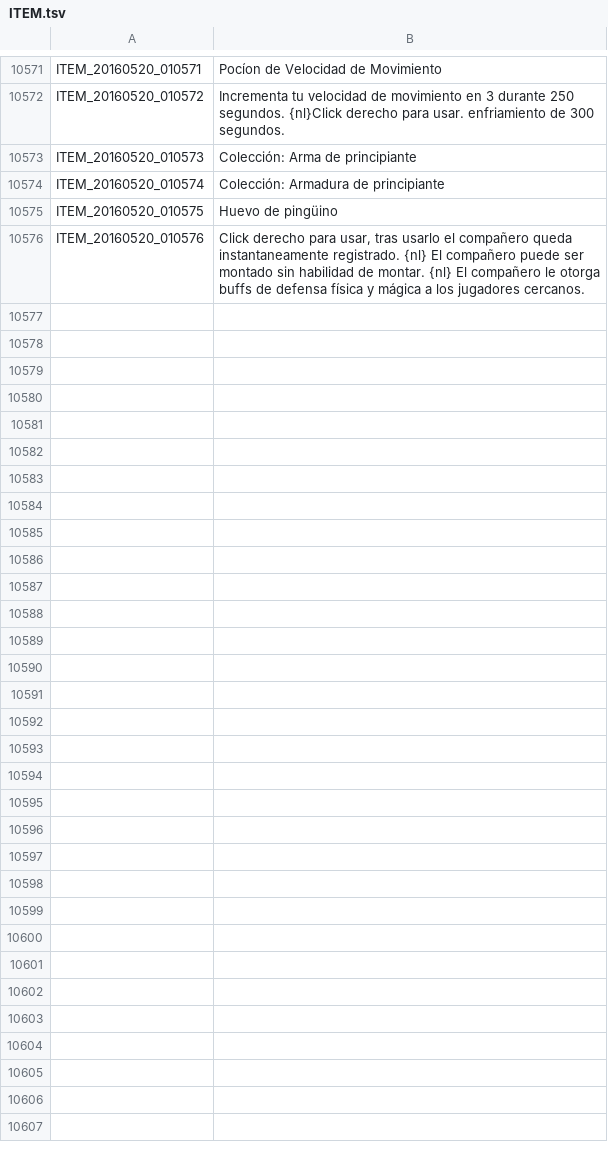
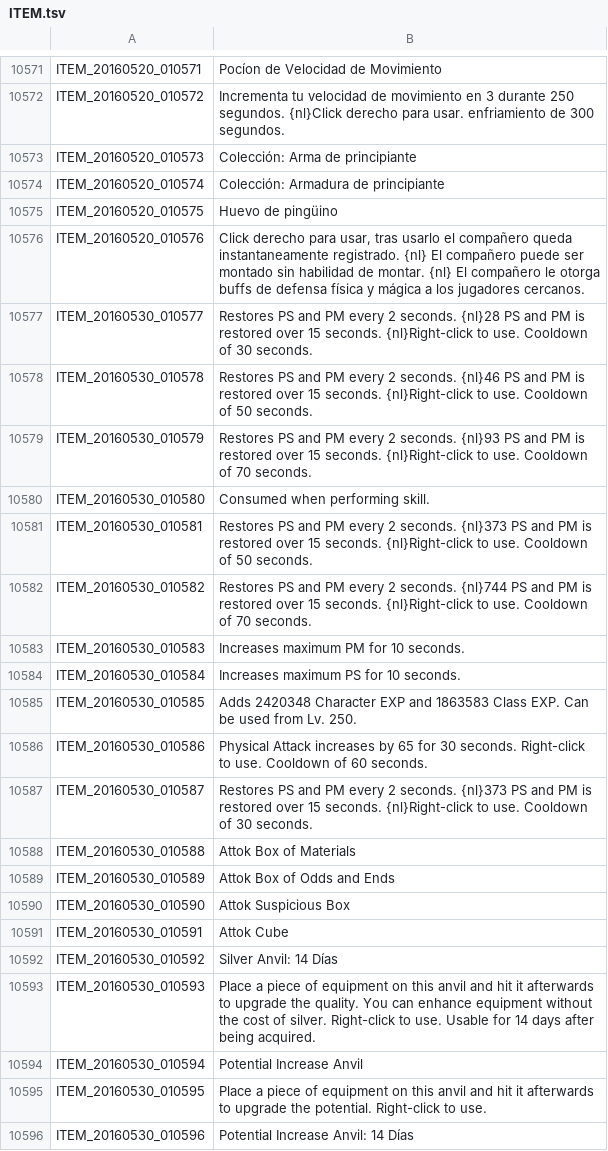
Before and after one commit to TreeOfSavior-Spanish/Spanish-Patch, a TSV file: Spanish/ITEM.tsv, drawn as a sheet; only a part is shown, gaps mark what is left out; the diff covers the shown part only; the diff names each change by its address in the sheet, - before the commit and + after, or states it on an @@ line.

```diff
--- a/Spanish/ITEM.tsv
+++ b/Spanish/ITEM.tsv
+row 10577: ITEM_20160530_010577 | Restores PS and PM every 2 seconds. {nl}28 PS and PM is restored over 15 seconds. {nl}Right-click to use. Cooldown of 30 seconds.
+row 10578: ITEM_20160530_010578 | Restores PS and PM every 2 seconds. {nl}46 PS and PM is restored over 15 seconds. {nl}Right-click to use. Cooldown of 50 seconds.
+row 10579: ITEM_20160530_010579 | Restores PS and PM every 2 seconds. {nl}93 PS and PM is restored over 15 seconds. {nl}Right-click to use. Cooldown of 70 seconds.
+row 10580: ITEM_20160530_010580 | Consumed when performing skill.
+row 10581: ITEM_20160530_010581 | Restores PS and PM every 2 seconds. {nl}373 PS and PM is restored over 15 seconds. {nl}Right-click to use. Cooldown of 50 seconds.
+row 10582: ITEM_20160530_010582 | Restores PS and PM every 2 seconds. {nl}744 PS and PM is restored over 15 seconds. {nl}Right-click to use. Cooldown of 70 seconds.
+row 10583: ITEM_20160530_010583 | Increases maximum PM for 10 seconds.
+row 10584: ITEM_20160530_010584 | Increases maximum PS for 10 seconds.
+row 10585: ITEM_20160530_010585 | Adds 2420348 Character EXP and 1863583 Class EXP. Can be used from Lv. 250.
+row 10586: ITEM_20160530_010586 | Physical Attack increases by 65 for 30 seconds. Right-click to use. Cooldown of 60 seconds.
+row 10587: ITEM_20160530_010587 | Restores PS and PM every 2 seconds. {nl}373 PS and PM is restored over 15 seconds. {nl}Right-click to use. Cooldown of 30 seconds.
+row 10588: ITEM_20160530_010588 | Attok Box of Materials
+row 10589: ITEM_20160530_010589 | Attok Box of Odds and Ends
+row 10590: ITEM_20160530_010590 | Attok Suspicious Box
+row 10591: ITEM_20160530_010591 | Attok Cube
+row 10592: ITEM_20160530_010592 | Silver Anvil: 14 Días
+row 10593: ITEM_20160530_010593 | Place a piece of equipment on this anvil and hit it afterwards to upgrade the quality. You can enhance equipment without the cost of silver. Right-click to use. Usable for 14 days after being acquired.
+row 10594: ITEM_20160530_010594 | Potential Increase Anvil
+row 10595: ITEM_20160530_010595 | Place a piece of equipment on this anvil and hit it afterwards to upgrade the potential. Right-click to use.
+row 10596: ITEM_20160530_010596 | Potential Increase Anvil: 14 Días
```
Also changed, not shown: 37 added rows and 4 edited cells elsewhere in this file, Spanish/QUEST.tsv, 2 other files.
